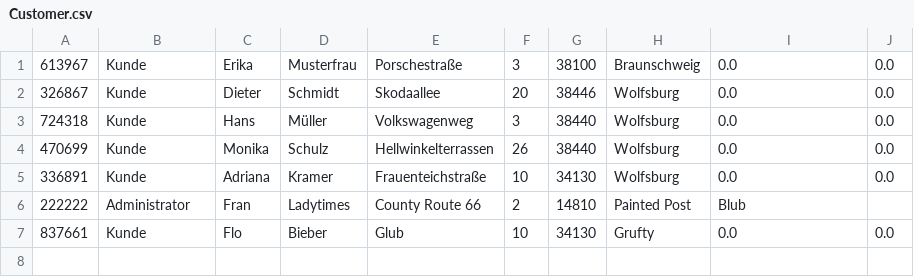
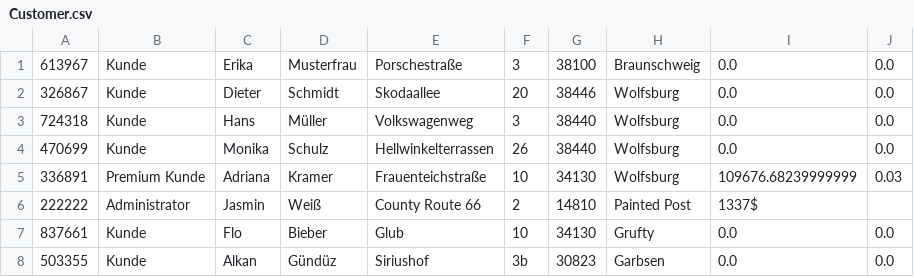
Before and after one commit to afkramer/Versandhandel, a CSV file: Customer.csv, drawn as a sheet.

```diff
--- a/Customer.csv
+++ b/Customer.csv
@@ -4,4 +4,5 @@
 470699;Kunde;Monika;Schulz;Hellwinkelterrassen;26;38440;Wolfsburg;0.0;0.0;
-336891;Kunde;Adriana;Kramer;Frauenteichstraße;10;34130;Wolfsburg;0.0;0.0;
-222222;Administrator;Fran;Ladytimes;County Route 66;2;14810;Painted Post;Blub;
+336891;Premium Kunde;Adriana;Kramer;Frauenteichstraße;10;34130;Wolfsburg;109676.68239999999;0.03;
+222222;Administrator;Jasmin;Weiß;County Route 66;2;14810;Painted Post;1337$;
 837661;Kunde;Flo;Bieber;Glub;10;34130;Grufty;0.0;0.0;
+503355;Kunde;Alkan;Gündüz;Siriushof;3b;30823;Garbsen;0.0;0.0;
```
Also changed, not shown: 13 other files.
